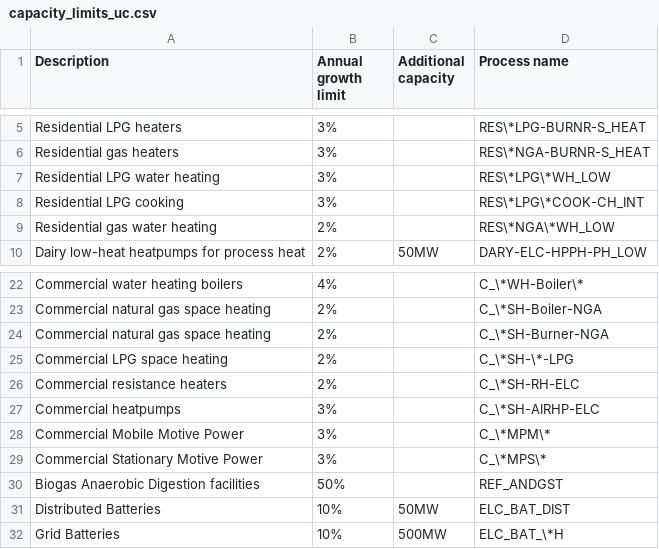
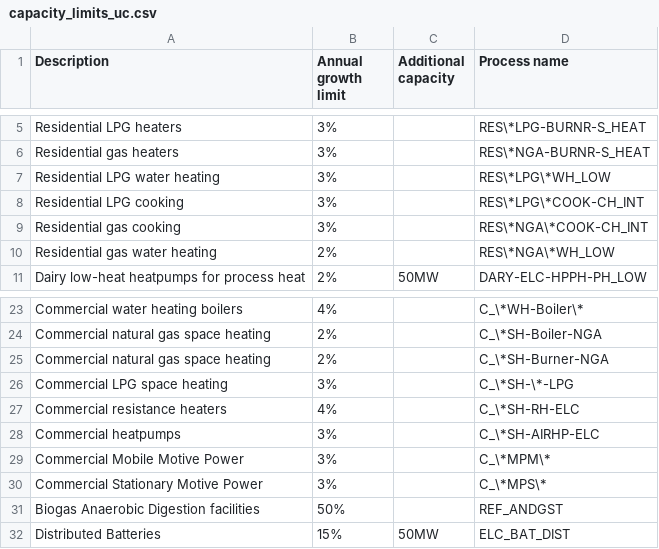
Before and after one commit to EECA-NZ/TIMES-NZ-Model-Files, a CSV file: PREPARE-TIMES-NZ/docs/source/model_methodology/other_constraints/tables/capacity_limits_uc.csv, drawn as a sheet; only a part is shown, gaps mark what is left out.

Commit message:
analysis scripts and other minor adjustments

```diff
--- a/PREPARE-TIMES-NZ/docs/source/model_methodology/other_constraints/tables/capacity_limits_uc.csv
+++ b/PREPARE-TIMES-NZ/docs/source/model_methodology/other_constraints/tables/capacity_limits_uc.csv
@@ -8,2 +8,3 @@ Residential LPG water heating,3%,,RES\*LPG\*WH_LOW
 Residential LPG cooking,3%,,RES\*LPG\*COOK-CH_INT
+Residential gas cooking,3%,,RES\*NGA\*COOK-CH_INT
 Residential gas water heating,2%,,RES\*NGA\*WH_LOW
@@ -24,4 +25,4 @@ Commercial natural gas space heating,2%,,C_\*SH-Boiler-NGA
 Commercial natural gas space heating,2%,,C_\*SH-Burner-NGA
-Commercial LPG space heating,2%,,C_\*SH-\*-LPG
-Commercial resistance heaters,2%,,C_\*SH-RH-ELC
+Commercial LPG space heating,3%,,C_\*SH-\*-LPG
+Commercial resistance heaters,4%,,C_\*SH-RH-ELC
 Commercial heatpumps,3%,,C_\*SH-AIRHP-ELC
@@ -30,3 +31,2 @@ Commercial Stationary Motive Power,3%,,C_\*MPS\*
 Biogas Anaerobic Digestion facilities,50%,,REF_ANDGST
-Distributed Batteries,10%,50MW,ELC_BAT_DIST
-Grid Batteries,10%,500MW,ELC_BAT_\*H
+Distributed Batteries,15%,50MW,ELC_BAT_DIST
```
Also changed, not shown: 21 other files.
